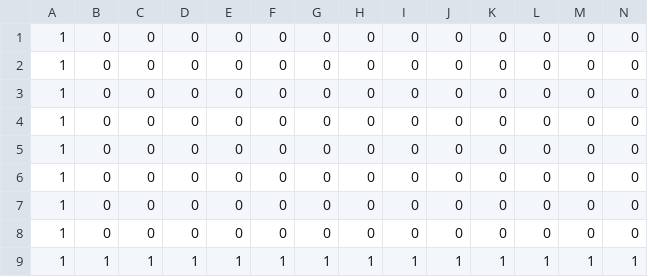
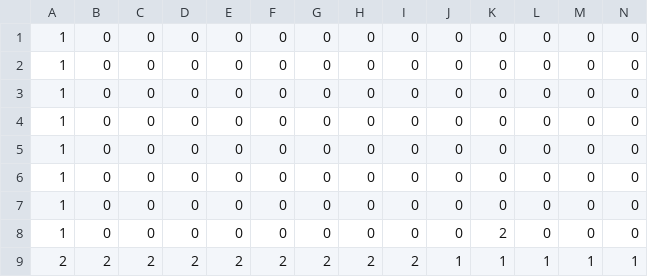
Before and after one commit to kitajima-hayato/3d_Game, a CSV file: resources/MapData/TestStage.csv, drawn as a sheet; only a part is shown; the diff names each change by its address in the sheet, - before the commit and + after, or states it on an @@ line.

```diff
--- a/resources/MapData/TestStage.csv
+++ b/resources/MapData/TestStage.csv
-K8: 0
+K8: 2
-A9: 1
+A9: 2
-B9: 1
+B9: 2
-C9: 1
+C9: 2
-D9: 1
+D9: 2
-E9: 1
+E9: 2
-F9: 1
+F9: 2
-G9: 1
+G9: 2
-H9: 1
+H9: 2
-I9: 1
+I9: 2
```
Also changed, not shown: 36 other files.
